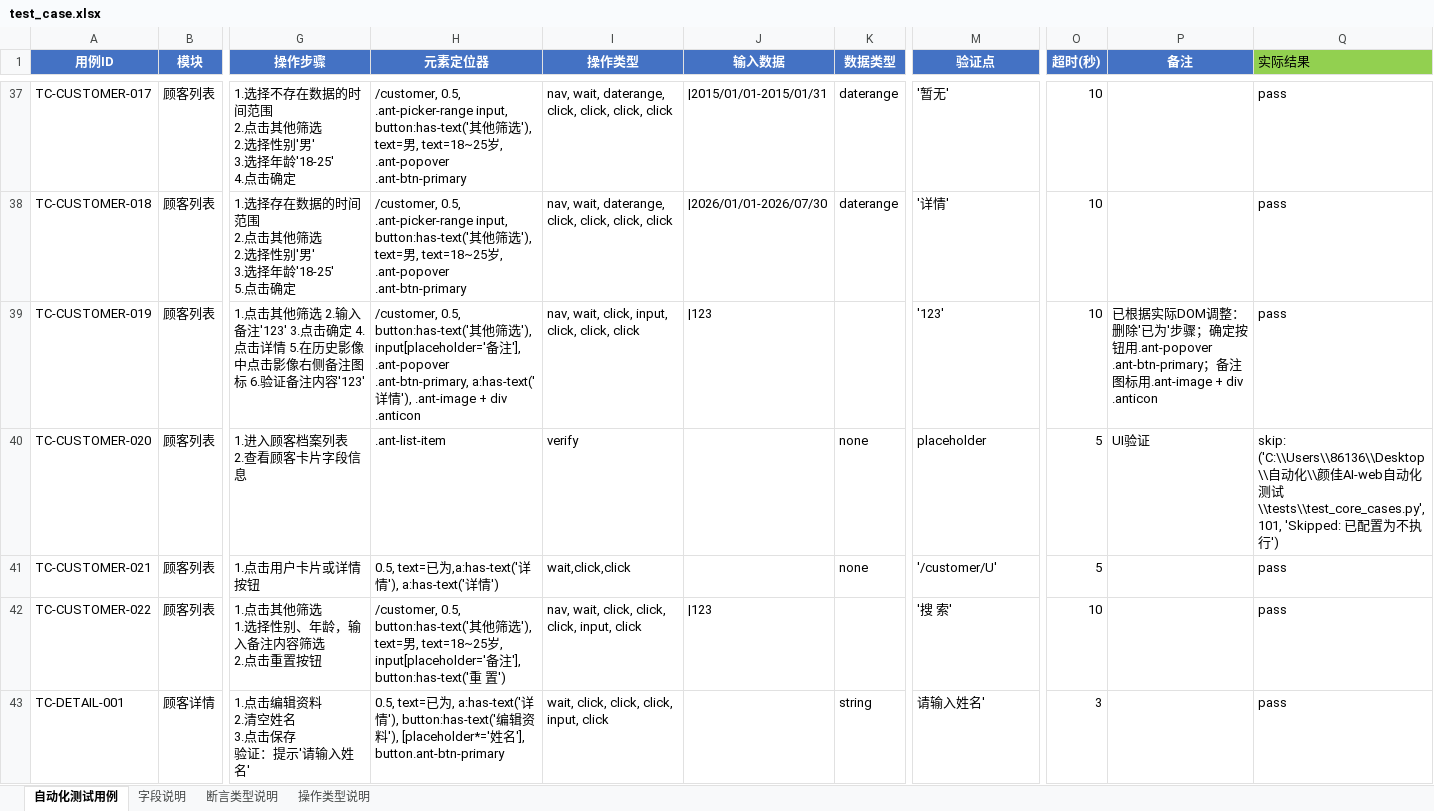
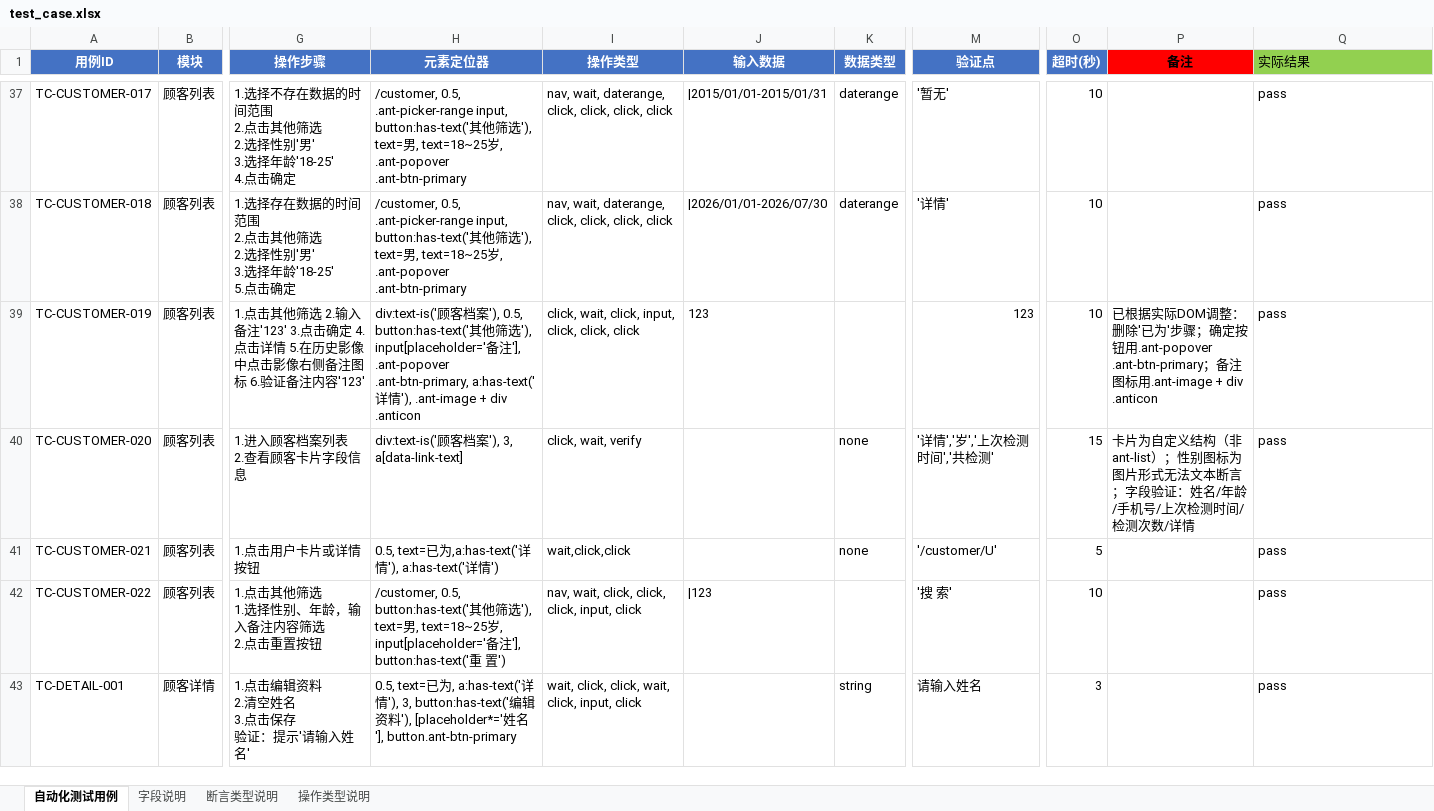
Before and after one commit to ZMAX-A/web, an Excel workbook: test_cases/test_case.xlsx, sheet 自动化测试用例, drawn as a sheet; only a part is shown, gaps mark what is left out; values as stored, in another font and other column widths than the file's, no borders; the diff covers the shown part only; the diff names each change by its address in the sheet, - before the commit and + after, or states it on an @@ line.

```diff
--- a/test_cases/test_case.xlsx (sheet 自动化测试用例)
+++ b/test_cases/test_case.xlsx (sheet 自动化测试用例)
@@ P1 fill: #4472C4 → #FF0000, text colour: #FFFFFF → black @@
-H39 (元素定位器): /customer, 0.5, button:has-text('…
+H39 (元素定位器): div:text-is('顾客档案'), 0.5, button:has-text('…
-I39 (操作类型): nav, wait, click, input, click, click, click
+I39 (操作类型): click, wait, click, input, click, click, click
-J39 (输入数据): |123
+J39 (输入数据): 123
-M39 (验证点): '123'
+M39 (验证点): 123
-H40 (元素定位器): .ant-list-item
+H40 (元素定位器): div:text-is('顾客档案'), 3, a[data-link-text]
-I40 (操作类型): verify
+I40 (操作类型): click, wait, verify
-M40 (验证点): placeholder
+M40 (验证点): '详情','岁','上次检测时间','共检测'
-O40 (超时(秒)): 5
+O40 (超时(秒)): 15
-P40 (备注): UI验证
+P40 (备注): 卡片为自定义结构（非ant-list）；性别图标为图片形式无法文本断言；字段验证：姓名/年龄/手机号/上次检测时间/检测次数/详情
-Q40 (实际结果): skip: ('C:\\Users\\86136\\Desktop\\自动化\\颜佳AI-web自动化测试\\tests\\test_core_cases.py', 101, 'Skipped: 已配置为不执行')
+Q40 (实际结果): pass
-H43 (元素定位器): …情'), button:has-text('编…
+H43 (元素定位器): …情'), 3, button:has-text('编…
-I43 (操作类型): wait, click, click, click, input, click
+I43 (操作类型): wait, click, click, wait, click, input, click
-M43 (验证点): 请输入姓名'
+M43 (验证点): 请输入姓名
```
Also changed, not shown: 19 added rows, 64 edited cells and cell formats elsewhere in this sheet, 13 other files.
